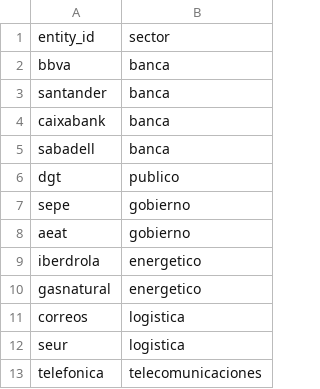
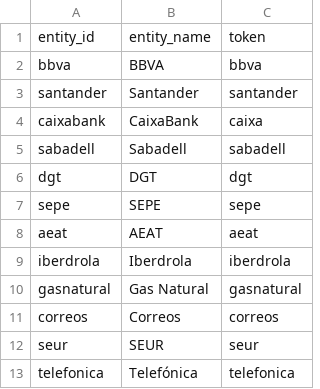
Before and after one commit to AlexusPacicus/Asignador_sector_entidad, a CSV file: data/entities.csv, drawn as a sheet; removed rows and columns are numbered as before the commit, all else as after; the diff names each change by its address in the sheet, - before the commit and + after, or states it on an @@ line.

```diff
--- a/data/entities.csv
+++ b/data/entities.csv
-column B, rows 1-13: sector | banca | banca | banca | banca | publico | gobierno | gobierno | energetico | energetico | logistica | logistica | telecomunicaciones
+column B, rows 1-13: entity_name | BBVA | Santander | CaixaBank | Sabadell | DGT | SEPE | AEAT | Iberdrola | Gas Natural | Correos | SEUR | Telefónica
+column C, rows 1-13: token | bbva | santander | caixa | sabadell | dgt | sepe | aeat | iberdrola | gasnatural | correos | seur | telefonica
```
Also changed, not shown: 6 other files.
